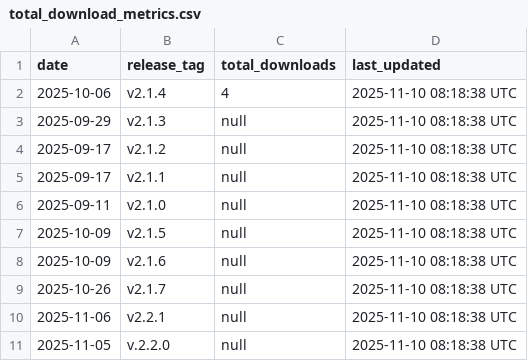
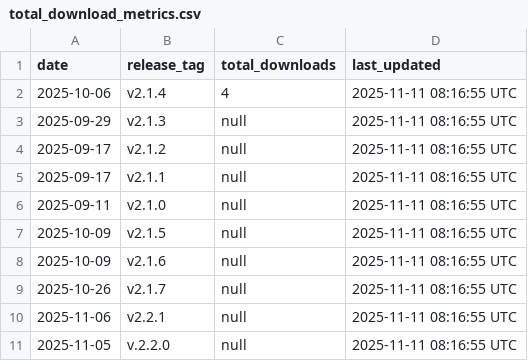
Before and after one commit to luisluna01/ros-mcp-server, a CSV file: .metrics/total_download_metrics.csv, drawn as a sheet.

```diff
--- a/.metrics/total_download_metrics.csv
+++ b/.metrics/total_download_metrics.csv
@@ -1,11 +1,11 @@
 date,release_tag,total_downloads,last_updated
-2025-10-06,v2.1.4,4,2025-11-10 08:18:38 UTC
-2025-09-29,v2.1.3,null,2025-11-10 08:18:38 UTC
-2025-09-17,v2.1.2,null,2025-11-10 08:18:38 UTC
-2025-09-17,v2.1.1,null,2025-11-10 08:18:38 UTC
-2025-09-11,v2.1.0,null,2025-11-10 08:18:38 UTC
-2025-10-09,v2.1.5,null,2025-11-10 08:18:38 UTC
-2025-10-09,v2.1.6,null,2025-11-10 08:18:38 UTC
-2025-10-26,v2.1.7,null,2025-11-10 08:18:38 UTC
-2025-11-06,v2.2.1,null,2025-11-10 08:18:38 UTC
-2025-11-05,v.2.2.0,null,2025-11-10 08:18:38 UTC
+2025-10-06,v2.1.4,4,2025-11-11 08:16:55 UTC
+2025-09-29,v2.1.3,null,2025-11-11 08:16:55 UTC
+2025-09-17,v2.1.2,null,2025-11-11 08:16:55 UTC
+2025-09-17,v2.1.1,null,2025-11-11 08:16:55 UTC
+2025-09-11,v2.1.0,null,2025-11-11 08:16:55 UTC
+2025-10-09,v2.1.5,null,2025-11-11 08:16:55 UTC
+2025-10-09,v2.1.6,null,2025-11-11 08:16:55 UTC
+2025-10-26,v2.1.7,null,2025-11-11 08:16:55 UTC
+2025-11-06,v2.2.1,null,2025-11-11 08:16:55 UTC
+2025-11-05,v.2.2.0,null,2025-11-11 08:16:55 UTC
```
